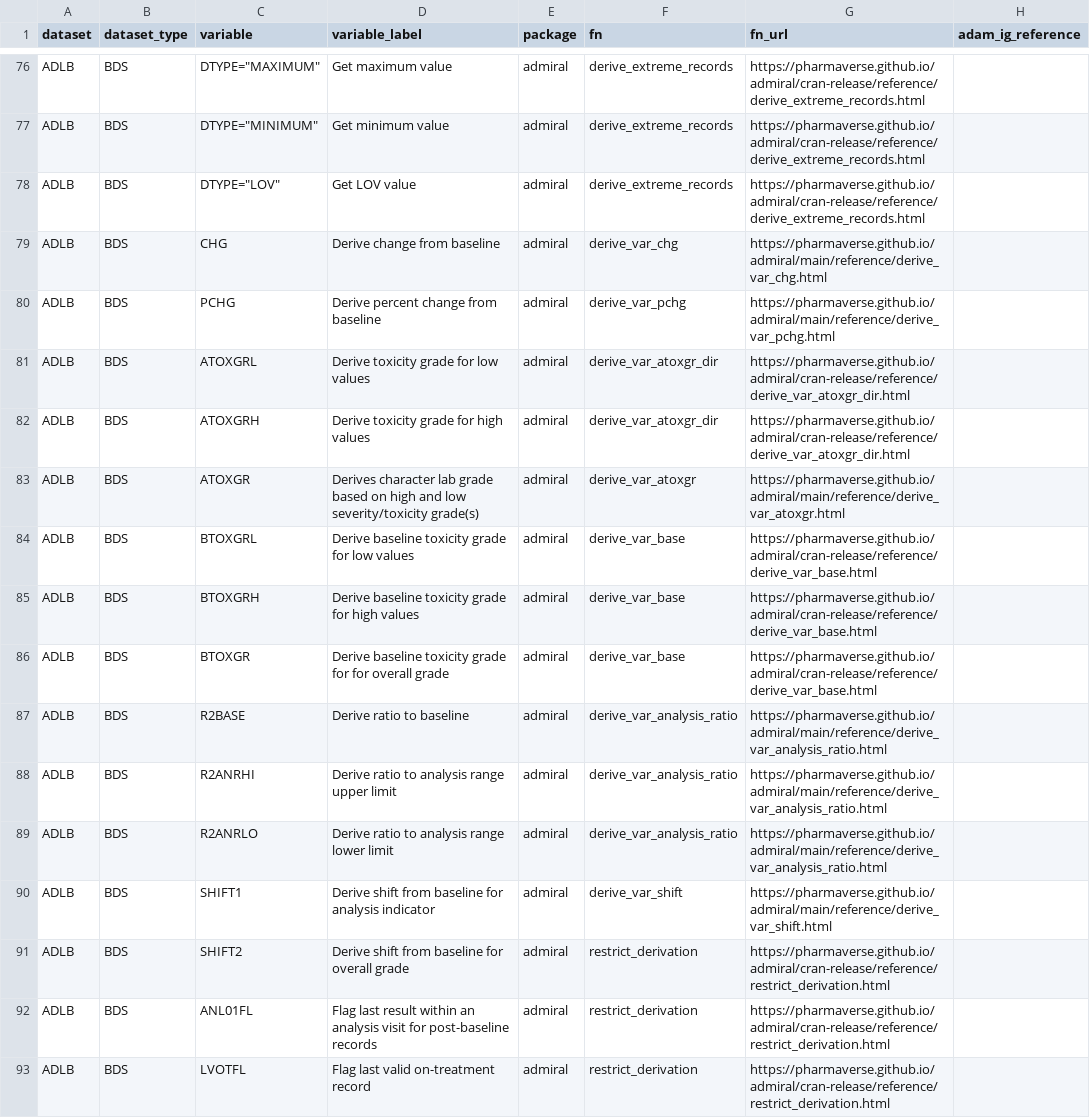
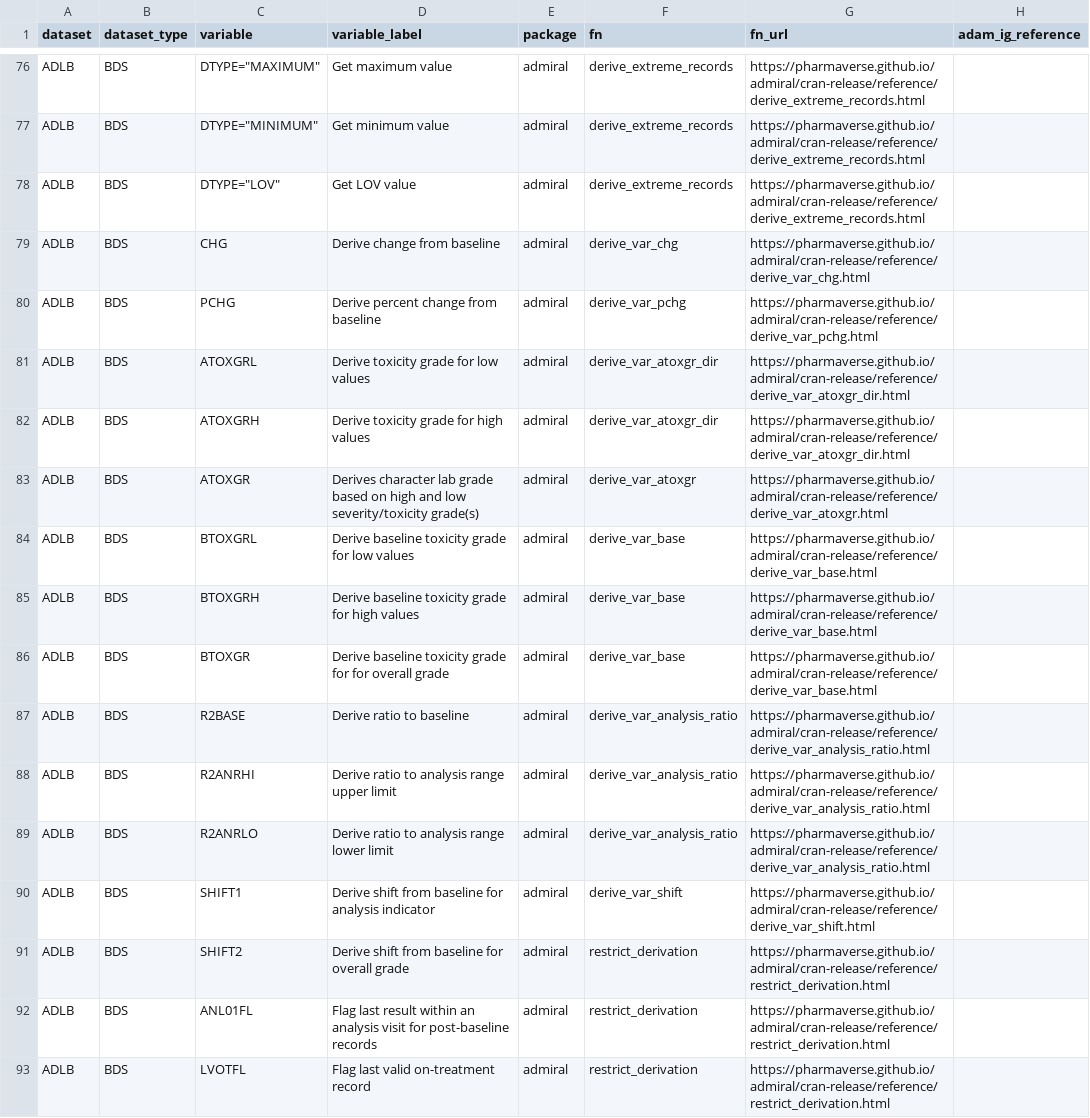
Before and after one commit to pharmaverse/admiraldiscovery, a CSV file: data-raw/admiral-lookup-book.csv, drawn as a sheet; only a part is shown, gaps mark what is left out; the diff covers the shown part only.

```diff
--- a/data-raw/admiral-lookup-book.csv
+++ b/data-raw/admiral-lookup-book.csv
@@ -78,7 +78,7 @@ ADLB,BDS,"DTYPE=""MINIMUM""",Get minimum value,admiral,derive_extreme_records,ht
 ADLB,BDS,"DTYPE=""LOV""",Get LOV value,admiral,derive_extreme_records,https://pharmaverse.github.io/admiral/cran-release/reference/derive_extreme_records.html,
-ADLB,BDS,CHG,Derive change from baseline,admiral,derive_var_chg,https://pharmaverse.github.io/admiral/main/reference/derive_var_chg.html,
-ADLB,BDS,PCHG,Derive percent change from baseline,admiral,derive_var_pchg,https://pharmaverse.github.io/admiral/main/reference/derive_var_pchg.html,
+ADLB,BDS,CHG,Derive change from baseline,admiral,derive_var_chg,https://pharmaverse.github.io/admiral/cran-release/reference/derive_var_chg.html,
+ADLB,BDS,PCHG,Derive percent change from baseline,admiral,derive_var_pchg,https://pharmaverse.github.io/admiral/cran-release/reference/derive_var_pchg.html,
 ADLB,BDS,ATOXGRL,Derive toxicity grade for low values,admiral,derive_var_atoxgr_dir,https://pharmaverse.github.io/admiral/cran-release/reference/derive_var_atoxgr_dir.html,
 ADLB,BDS,ATOXGRH,Derive toxicity grade for high values ,admiral,derive_var_atoxgr_dir,https://pharmaverse.github.io/admiral/cran-release/reference/derive_var_atoxgr_dir.html,
-ADLB,BDS,ATOXGR,Derives character lab grade based on high and low severity/toxicity grade(s),admiral,derive_var_atoxgr,https://pharmaverse.github.io/admiral/main/reference/derive_var_atoxgr.html,
+ADLB,BDS,ATOXGR,Derives character lab grade based on high and low severity/toxicity grade(s),admiral,derive_var_atoxgr,https://pharmaverse.github.io/admiral/cran-release/reference/derive_var_atoxgr.html,
 ADLB,BDS,BTOXGRL,Derive baseline toxicity grade for low values,admiral,derive_var_base,https://pharmaverse.github.io/admiral/cran-release/reference/derive_var_base.html,
@@ -86,6 +86,6 @@ ADLB,BDS,BTOXGRH,Derive baseline toxicity grade for high values,admiral,derive_v
 ADLB,BDS,BTOXGR,Derive baseline toxicity grade for for overall grade,admiral,derive_var_base,https://pharmaverse.github.io/admiral/cran-release/reference/derive_var_base.html,
-ADLB,BDS,R2BASE,Derive ratio to baseline,admiral,derive_var_analysis_ratio,https://pharmaverse.github.io/admiral/main/reference/derive_var_analysis_ratio.html,
-ADLB,BDS,R2ANRHI,Derive ratio to analysis range upper limit ,admiral,derive_var_analysis_ratio,https://pharmaverse.github.io/admiral/main/reference/derive_var_analysis_ratio.html,
-ADLB,BDS,R2ANRLO,Derive ratio to analysis range lower limit ,admiral,derive_var_analysis_ratio,https://pharmaverse.github.io/admiral/main/reference/derive_var_analysis_ratio.html,
-ADLB,BDS,SHIFT1,Derive shift from baseline for analysis indicator,admiral,derive_var_shift,https://pharmaverse.github.io/admiral/main/reference/derive_var_shift.html,
+ADLB,BDS,R2BASE,Derive ratio to baseline,admiral,derive_var_analysis_ratio,https://pharmaverse.github.io/admiral/cran-release/reference/derive_var_analysis_ratio.html,
+ADLB,BDS,R2ANRHI,Derive ratio to analysis range upper limit ,admiral,derive_var_analysis_ratio,https://pharmaverse.github.io/admiral/cran-release/reference/derive_var_analysis_ratio.html,
+ADLB,BDS,R2ANRLO,Derive ratio to analysis range lower limit ,admiral,derive_var_analysis_ratio,https://pharmaverse.github.io/admiral/cran-release/reference/derive_var_analysis_ratio.html,
+ADLB,BDS,SHIFT1,Derive shift from baseline for analysis indicator,admiral,derive_var_shift,https://pharmaverse.github.io/admiral/cran-release/reference/derive_var_shift.html,
 ADLB,BDS,SHIFT2,Derive shift from baseline for overall grade,admiral,restrict_derivation,https://pharmaverse.github.io/admiral/cran-release/reference/restrict_derivation.html,
```
Also changed, not shown: 85 edited cells elsewhere in this file, 1 other file.
